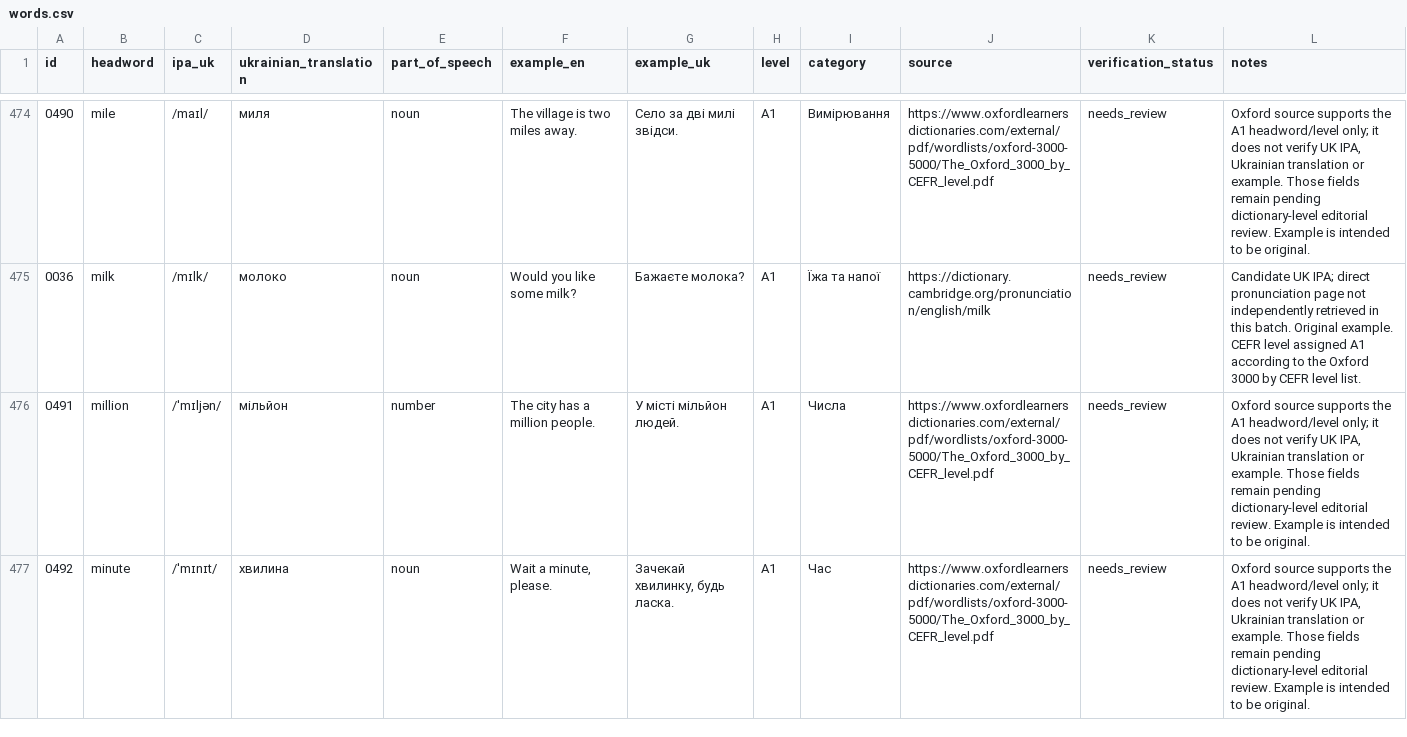
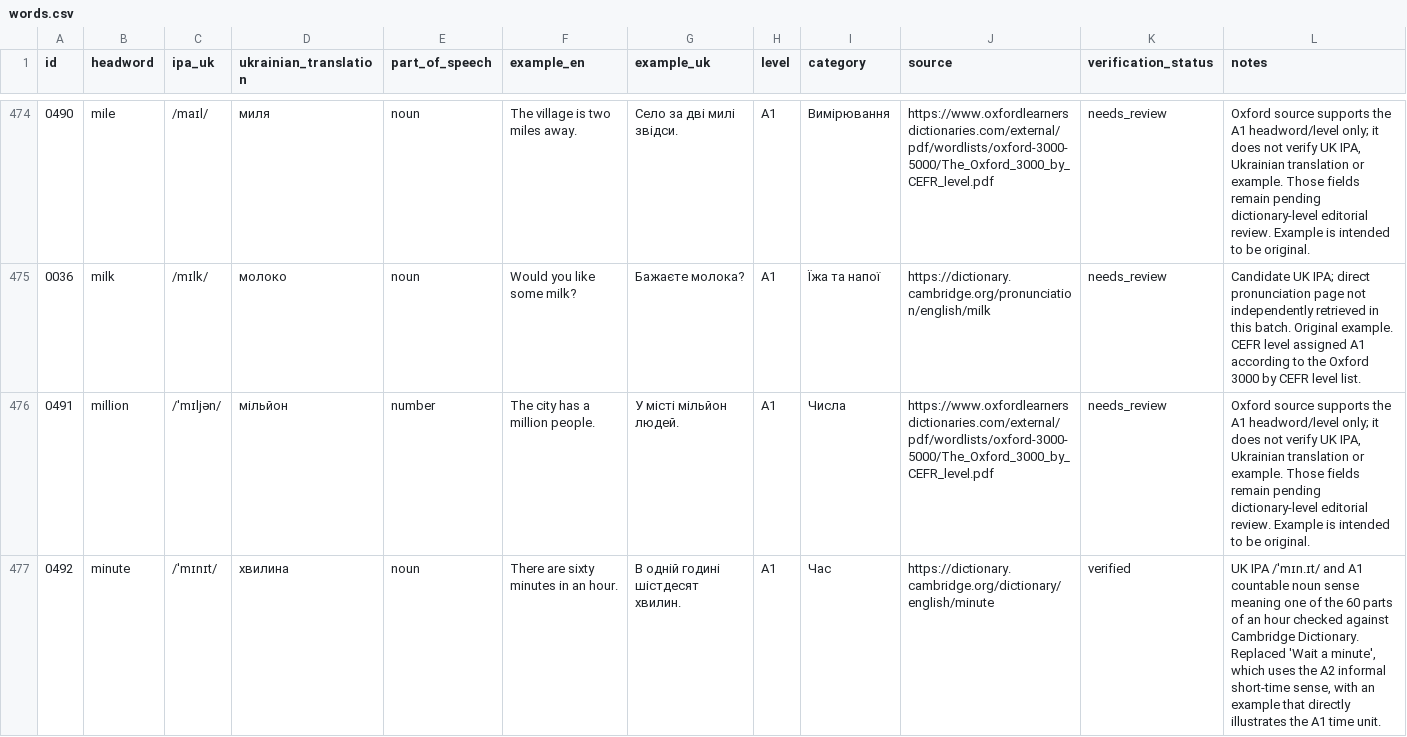
Before and after one commit to kiinoshkaaa/english-ukrainian-dictionary, a CSV file: data/a1/words.csv, drawn as a sheet; only a part is shown, gaps mark what is left out; the diff covers the shown part only.

Commit message:
Verify L-M entries and correct sense and part-of-speech alignment

```diff
--- a/data/a1/words.csv
+++ b/data/a1/words.csv
@@ -476,2 +476,2 @@
 "0491","million","/ˈmɪljən/","мільйон","number","The city has a million people.","У місті мільйон людей.","A1","Числа","https://www.oxfordlearnersdictionaries.com/external/pdf/wordlists/oxford-3000-5000/The_Oxford_3000_by_CEFR_level.pdf","needs_review","Oxford source supports the A1 headword/level only; it does not verify UK IPA, Ukrainian translation or example. Those fields remain pending dictionary-level editorial review. Example is intended to be original."
-"0492","minute","/ˈmɪnɪt/","хвилина","noun","Wait a minute, please.","Зачекай хвилинку, будь ласка.","A1","Час","https://www.oxfordlearnersdictionaries.com/external/pdf/wordlists/oxford-3000-5000/The_Oxford_3000_by_CEFR_level.pdf","needs_review","Oxford source supports the A1 headword/level only; it does not verify UK IPA, Ukrainian translation or example. Those fields remain pending dictionary-level editorial review. Example is intended to be original."
+"0492","minute","/ˈmɪnɪt/","хвилина","noun","There are sixty minutes in an hour.","В одній годині шістдесят хвилин.","A1","Час","https://dictionary.cambridge.org/dictionary/english/minute","verified","UK IPA /ˈmɪn.ɪt/ and A1 countable noun sense meaning one of the 60 parts of an hour checked against Cambridge Dictionary. Replaced 'Wait a minute', which uses the A2 informal short-time sense, with an example that directly illustrates the A1 time unit."
```
Also changed, not shown: 36 edited cells elsewhere in this file.
